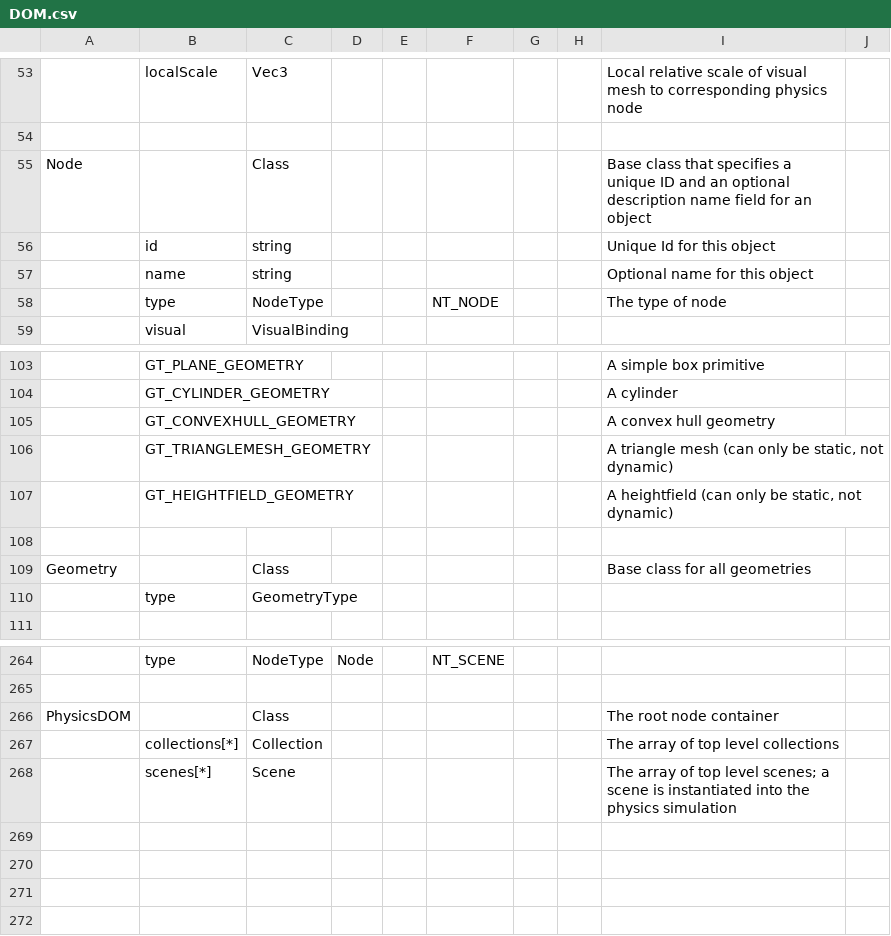
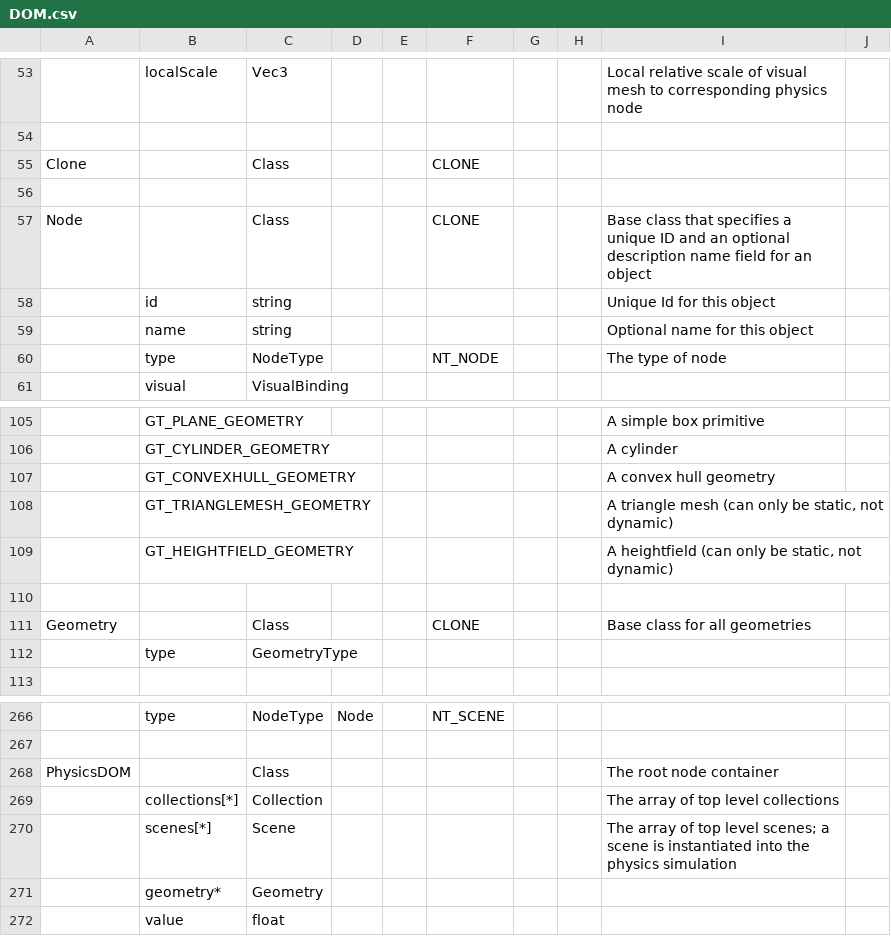
Before and after one commit to jratcliff63367/CreateDOM, a CSV file: DOM.csv, drawn as a sheet; only a part is shown, gaps mark what is left out; addresses are those after the commit; the diff names each change by its address in the sheet, - before the commit and + after, or states it on an @@ line.

```diff
--- a/DOM.csv
+++ b/DOM.csv
+row 55: Clone |  | Class |  |  | CLONE
+row 56: (empty)
-F57: (empty)
+F57: CLONE
-F111: (empty)
+F111: CLONE
+row 271:  | geometry* | Geometry
+row 272:  | value | float
```
Also changed, not shown: 3 other files.
